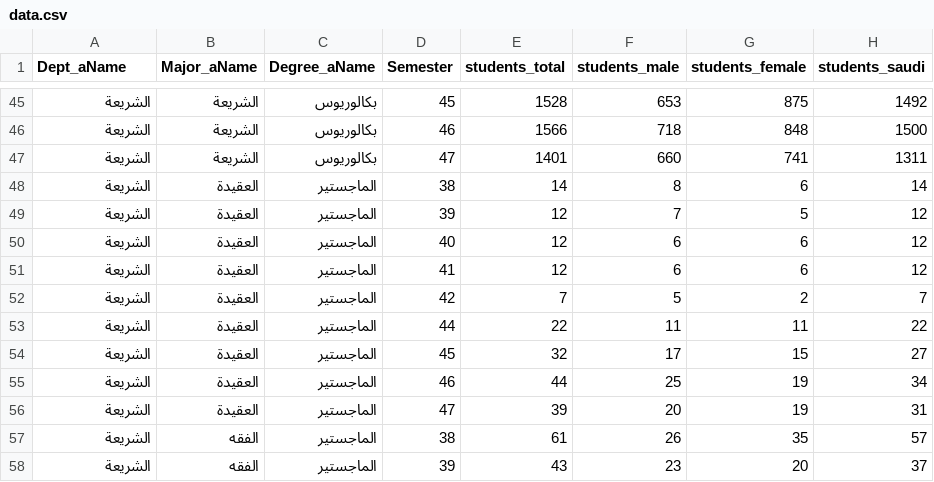
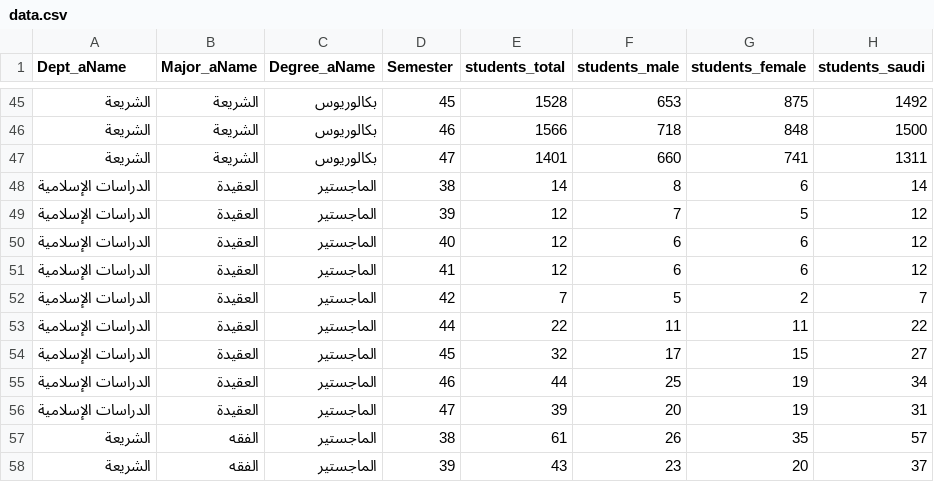
Before and after one commit to majed354/KPI_TaifShare3h, a CSV file: data/data.csv, drawn as a sheet; only a part is shown, gaps mark what is left out; the diff names each change by its address in the sheet, - before the commit and + after, or states it on an @@ line.

Commit message:
Move Aqeedah master's program to Islamic Studies department

```diff
--- a/data/data.csv
+++ b/data/data.csv
-A48:A56 (Dept_aName): الشريعة
+A48:A56 (Dept_aName): الدراسات الإسلامية
```
